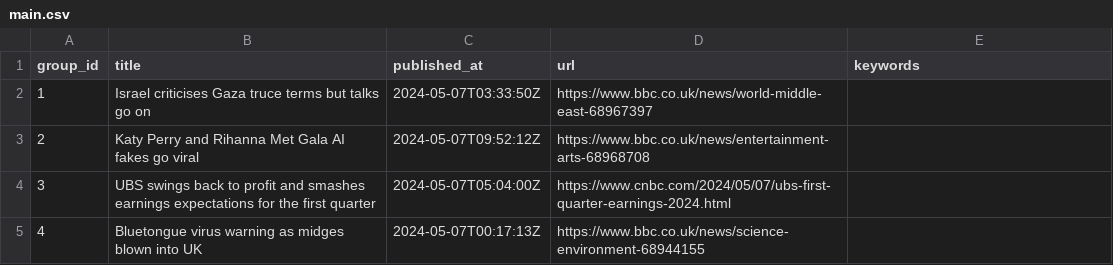
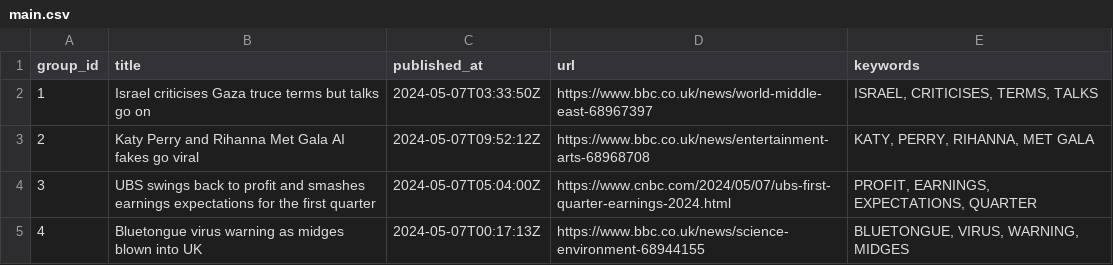
Before and after one commit to ritikaasri/newsgame, a CSV file: web/data/main.csv, drawn as a sheet.

Commit message:
Update keywords main.csv

```diff
--- a/web/data/main.csv
+++ b/web/data/main.csv
@@ -1,5 +1,5 @@
 group_id,title,published_at,url,keywords
-1,Israel criticises Gaza truce terms but talks go on,2024-05-07T03:33:50Z,https://www.bbc.co.uk/news/world-middle-east-68967397,
-2,Katy Perry and Rihanna Met Gala AI fakes go viral,2024-05-07T09:52:12Z,https://www.bbc.co.uk/news/entertainment-arts-68968708,
-3,UBS swings back to profit and smashes earnings expectations for the first quarter,2024-05-07T05:04:00Z,https://www.cnbc.com/2024/05/07/ubs-first-quarter-earnings-2024.html,
-4,Bluetongue virus warning as midges blown into UK,2024-05-07T00:17:13Z,https://www.bbc.co.uk/news/science-environment-68944155,
+1,Israel criticises Gaza truce terms but talks go on,2024-05-07T03:33:50Z,https://www.bbc.co.uk/news/world-middle-east-68967397,"ISRAEL, CRITICISES, TERMS, TALKS"
+2,Katy Perry and Rihanna Met Gala AI fakes go viral,2024-05-07T09:52:12Z,https://www.bbc.co.uk/news/entertainment-arts-68968708,"KATY, PERRY, RIHANNA, MET GALA"
+3,UBS swings back to profit and smashes earnings expectations for the first quarter,2024-05-07T05:04:00Z,https://www.cnbc.com/2024/05/07/ubs-first-quarter-earnings-2024.html,"PROFIT, EARNINGS, EXPECTATIONS, QUARTER"
+4,Bluetongue virus warning as midges blown into UK,2024-05-07T00:17:13Z,https://www.bbc.co.uk/news/science-environment-68944155,"BLUETONGUE, VIRUS, WARNING, MIDGES"
```
Also changed, not shown: history/history.csv.
